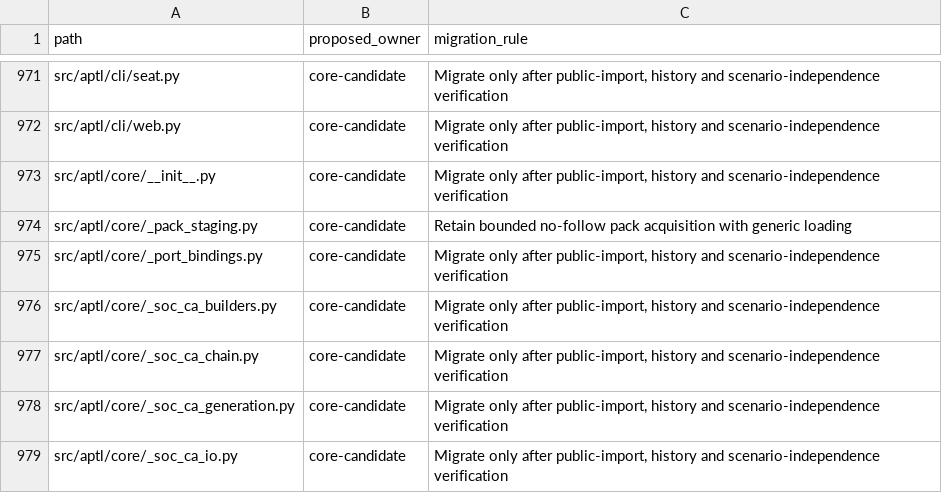
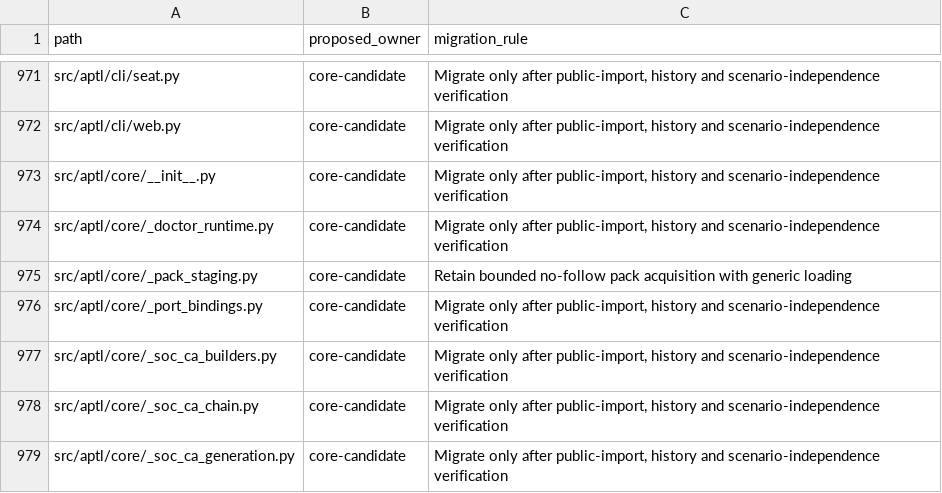
Before and after one commit to Brad-Edwards/aptl, a TSV file: docs/reviews/962-lilrae-readiness/tracked-file-inventory.tsv, drawn as a sheet; only a part is shown, gaps mark what is left out; the shorter side is filled out with more unchanged rows.

Commit message:
fix(cli): resolve doctor's project like lab start and name the right fixes
Review fixes for aptl doctor (#1218):

- Resolve the project root with canonical_lifecycle_project_root, as lab
  start and stop do, so a subdirectory finds the parent aptl.json and its
  configured backend.
- Warn, with the fix for that engine's host, when the selected engine is
  remote or its host cannot be identified, instead of claiming that it
  manages vm.max_map_count itself.
- Give the userns-remap substrate refusal its own fix. The gate raises
  UnqualifiedDaemonModeError for that refusal, and it repeats a cgroup
  answer only when the answer is a number.
- Report all twelve checks on every path. A nonexistent project directory
  is one FAIL, and the probes that need it are skipped.
- Silence the aptl.sysreqs logger during the run, so sysctl's raw stderr
  never reaches the terminal.
- Name the ssh-compose settings when the backend cannot be created;
  `aptl config validate` reports such a config as OK.
- Move the Docker engine checks to aptl.core._doctor_runtime, so neither
  file passes Sonar's 500-line limit.

```diff
--- a/docs/reviews/962-lilrae-readiness/tracked-file-inventory.tsv
+++ b/docs/reviews/962-lilrae-readiness/tracked-file-inventory.tsv
@@ -973,2 +973,3 @@ src/aptl/cli/web.py	core-candidate	Migrate only after public-import, history and
 src/aptl/core/__init__.py	core-candidate	Migrate only after public-import, history and scenario-independence verification
+src/aptl/core/_doctor_runtime.py	core-candidate	Migrate only after public-import, history and scenario-independence verification
 src/aptl/core/_pack_staging.py	core-candidate	Retain bounded no-follow pack acquisition with generic loading
```
Also changed, not shown: 6 other files.
